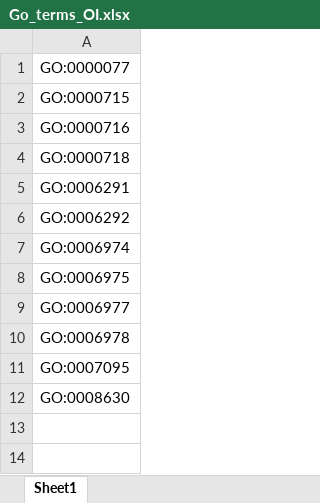
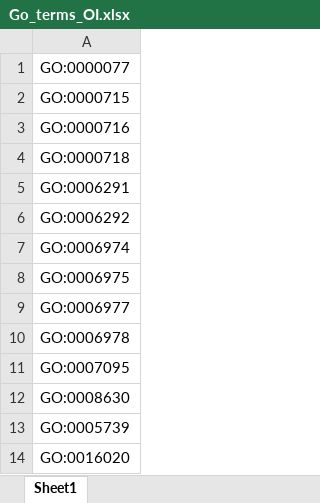
Before and after one commit to Skourtis/ConsensusDB, an Excel workbook: Project_Datasets/Go_terms_OI.xlsx, sheet Sheet1, drawn as a sheet; values as stored, in another font and other column widths than the file's, no borders; the diff names each change by its address in the sheet, - before the commit and + after, or states it on an @@ line.

```diff
--- a/Project_Datasets/Go_terms_OI.xlsx (sheet Sheet1)
+++ b/Project_Datasets/Go_terms_OI.xlsx (sheet Sheet1)
+row 13: GO:0005739
+row 14: GO:0016020
```
Also changed, not shown: Project_Output/POIs_sorted.xlsx, 11 other files.
